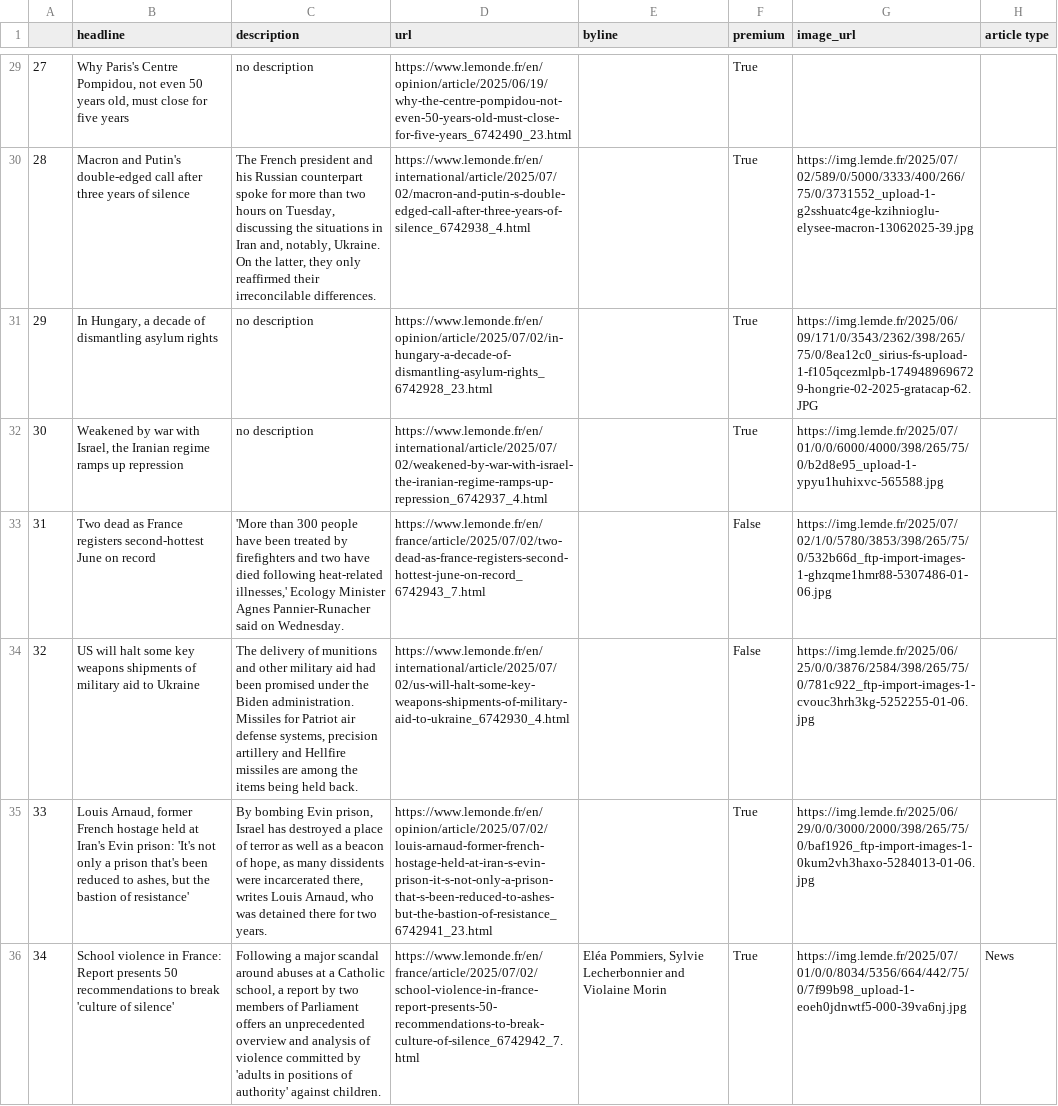
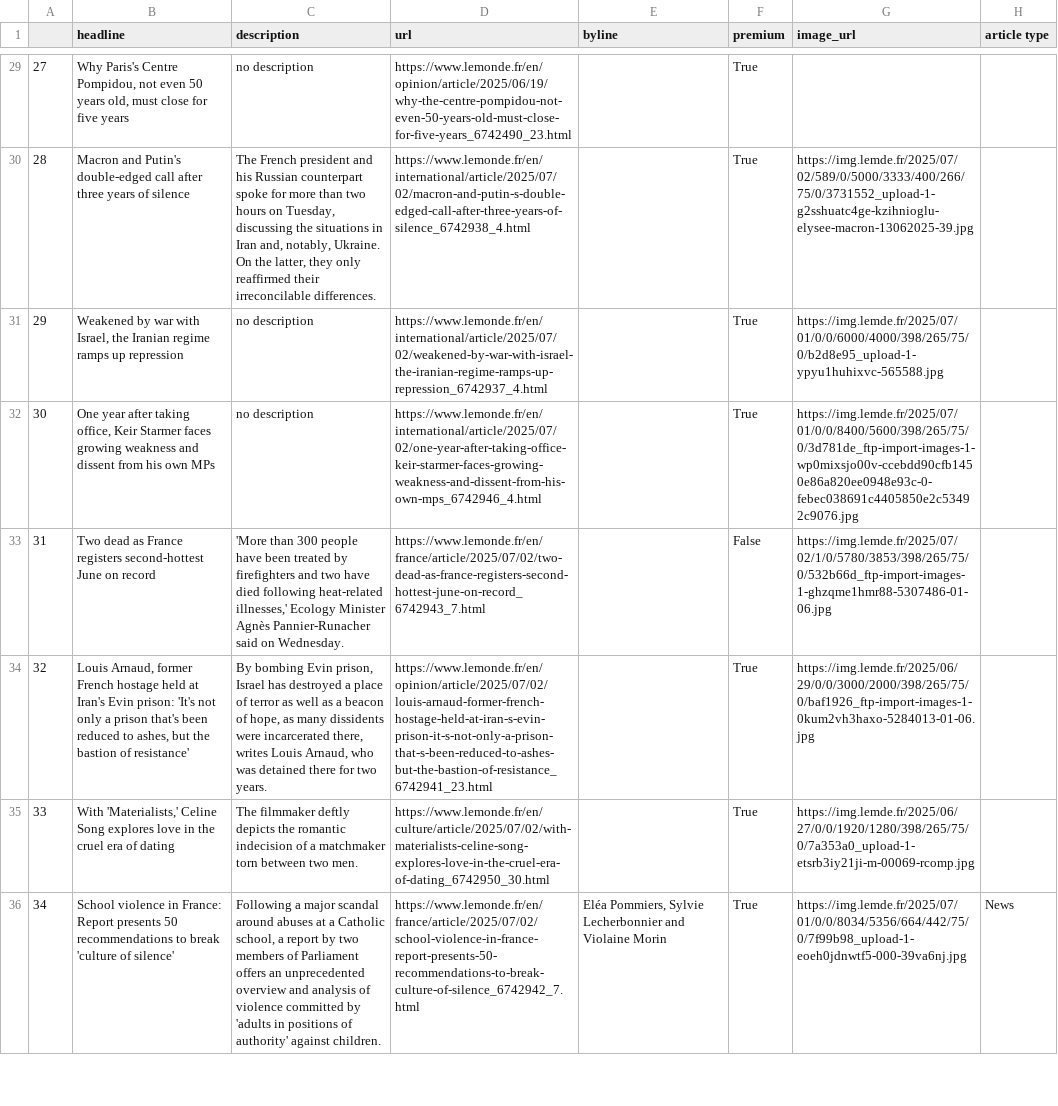
Before and after one commit to helenawittlich/scraping, a CSV file: le_monde.csv, drawn as a sheet; only a part is shown, gaps mark what is left out; the diff covers the shown part only; the diff names each change by its address in the sheet, - before the commit and + after, or states it on an @@ line.

```diff
--- a/le_monde.csv
+++ b/le_monde.csv
-B31 (headline): In Hungary, a decade of dismantling asylum rights
+B31 (headline): Weakened by war with Israel, the Iranian regime ramps up repression
-D31 (url): https://www.lemonde.fr/en/opinion/article/2025/07/02/in-hungary-a-decade-of-dismantling-asylum-rights_6742928_23.html
+D31 (url): https://www.lemonde.fr/en/international/article/2025/07/02/weakened-by-war-with-israel-the-iranian-regime-ramps-up-repression_6742937_4.html
-G31 (image_url): https://img.lemde.fr/2025/06/09/171/0/3543/2362/398/265/75/0/8ea12c0_sirius-fs-upload-1-f105qcezmlpb-1749489696729-hongrie-02-2025-gratacap-62.JPG
+G31 (image_url): https://img.lemde.fr/2025/07/01/0/0/6000/4000/398/265/75/0/b2d8e95_upload-1-ypyu1huhixvc-565588.jpg
-B32 (headline): Weakened by war with Israel, the Iranian regime ramps up repression
+B32 (headline): One year after taking office, Keir Starmer faces growing weakness and dissent from his own MPs
-D32 (url): https://www.lemonde.fr/en/international/article/2025/07/02/weakened-by-war-with-israel-the-iranian-regime-ramps-up-repression_6742937_4.html
+D32 (url): https://www.lemonde.fr/en/international/article/2025/07/02/one-year-after-taking-office-keir-starmer-faces-growing-weakness-and-dissent-from-his-own-mps_6742946_4.html
-G32 (image_url): https://img.lemde.fr/2025/07/01/0/0/6000/4000/398/265/75/0/b2d8e95_upload-1-ypyu1huhixvc-565588.jpg
+G32 (image_url): https://img.lemde.fr/2025/07/01/0/0/8400/5600/398/265/75/0/3d781de_ftp-import-images-1-wp0mixsjo00v-ccebdd90cfb1450e86a820ee0948e93c-0-febec038691c4405850e2c53492c9076.jpg
-C33 (description): …Ecology Minister Agnes Pannier-Runacher said…
+C33 (description): …Ecology Minister Agnès Pannier-Runacher said…
-B34 (headline): US will halt some key weapons shipments of military aid to Ukraine
+B34 (headline): Louis Arnaud, former French hostage held at Iran's Evin prison: 'It's not only a prison that's been reduced to ashes, but the bastion of resistance'
-C34 (description): The delivery of munitions and other military aid had been promised under the Biden administration. Missiles for Patriot air defense systems, precision artillery and Hellfire missiles are among the items being held back.
+C34 (description): By bombing Evin prison, Israel has destroyed a place of terror as well as a beacon of hope, as many dissidents were incarcerated there, writes Louis Arnaud, who was detained there for two years.
-D34 (url): https://www.lemonde.fr/en/international/article/2025/07/02/us-will-halt-some-key-weapons-shipments-of-military-aid-to-ukraine_6742930_4.html
+D34 (url): https://www.lemonde.fr/en/opinion/article/2025/07/02/louis-arnaud-former-french-hostage-held-at-iran-s-evin-prison-it-s-not-only-a-prison-that-s-been-reduced-to-ashes-but-the-bastion-of-resistance_6742941_23.html
-F34 (premium): False
+F34 (premium): True
-G34 (image_url): https://img.lemde.fr/2025/06/25/0/0/3876/2584/398/265/75/0/781c922_ftp-import-images-1-cvouc3hrh3kg-5252255-01-06.jpg
+G34 (image_url): https://img.lemde.fr/2025/06/29/0/0/3000/2000/398/265/75/0/baf1926_ftp-import-images-1-0kum2vh3haxo-5284013-01-06.jpg
-B35 (headline): Louis Arnaud, former French hostage held at Iran's Evin prison: 'It's not only a prison that's been reduced to ashes, but the bastion of resistance'
+B35 (headline): With 'Materialists,' Celine Song explores love in the cruel era of dating
-C35 (description): By bombing Evin prison, Israel has destroyed a place of terror as well as a beacon of hope, as many dissidents were incarcerated there, writes Louis Arnaud, who was detained there for two years.
+C35 (description): The filmmaker deftly depicts the romantic indecision of a matchmaker torn between two men.
-D35 (url): https://www.lemonde.fr/en/opinion/article/2025/07/02/louis-arnaud-former-french-hostage-held-at-iran-s-evin-prison-it-s-not-only-a-prison-that-s-been-reduced-to-ashes-but-the-bastion-of-resistance_6742941_23.html
+D35 (url): https://www.lemonde.fr/en/culture/article/2025/07/02/with-materialists-celine-song-explores-love-in-the-cruel-era-of-dating_6742950_30.html
-G35 (image_url): https://img.lemde.fr/2025/06/29/0/0/3000/2000/398/265/75/0/baf1926_ftp-import-images-1-0kum2vh3haxo-5284013-01-06.jpg
+G35 (image_url): https://img.lemde.fr/2025/06/27/0/0/1920/1280/398/265/75/0/7a353a0_upload-1-etsrb3iy21ji-m-00069-rcomp.jpg
```
Also changed, not shown: 83 edited cells elsewhere in this file.
